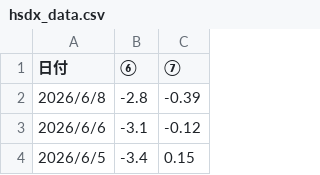
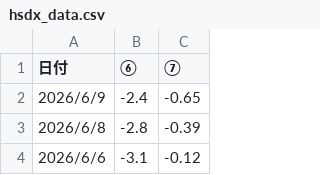
Before and after one commit to yuheiasa-glitch/yaho-streamlit, a CSV file: hsdx_data.csv, drawn as a sheet; only a part is shown; the shorter side is filled out with more unchanged rows.

Commit message:
data: update (2026-06-11)

```diff
--- a/hsdx_data.csv
+++ b/hsdx_data.csv
@@ -1,2 +1,3 @@
 日付,⑥,⑦
+2026/6/9,-2.4,-0.65
 2026/6/8,-2.8,-0.39
```
